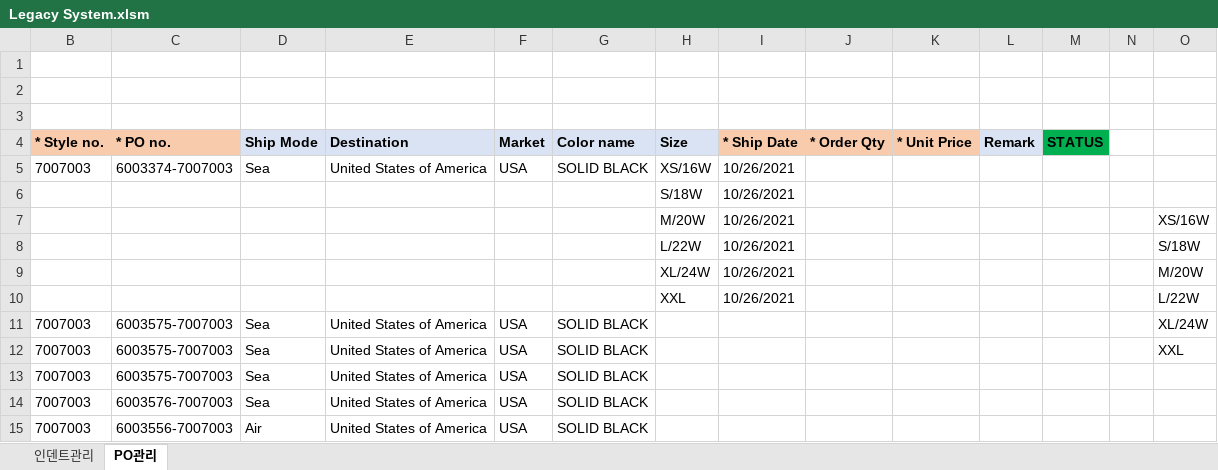
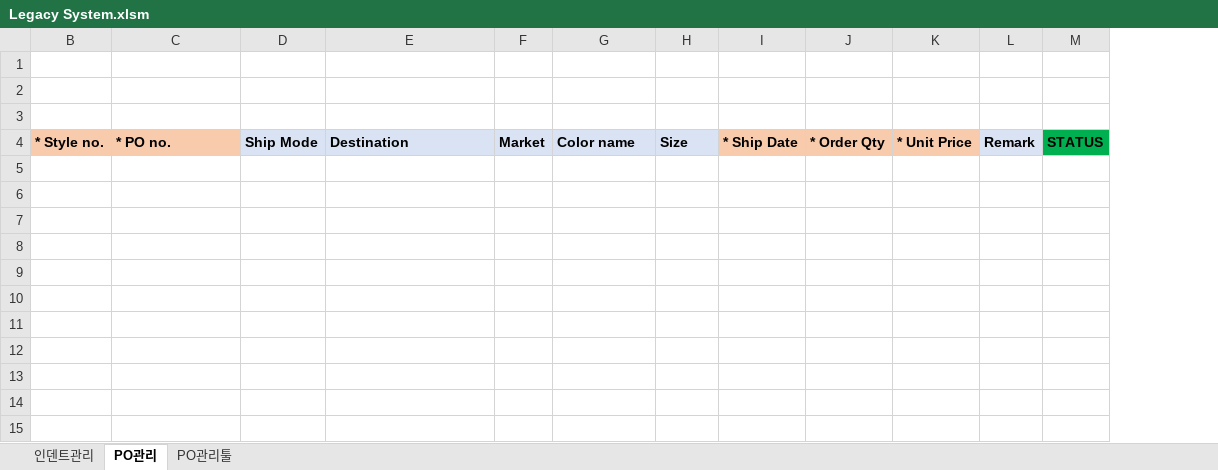
Before and after one commit to Lindo79/Trainning, an Excel workbook: Legacy System.xlsm, sheet PO관리, drawn as a sheet; values as stored, in another font and other column widths than the file's, no borders; charts and pictures and conditional formats not drawn; the diff names each change by its address in the sheet, - before the commit and + after, or states it on an @@ line.

```diff
--- a/Legacy System.xlsm (sheet PO관리)
+++ b/Legacy System.xlsm (sheet PO관리)
+sheet tab: PO관리툴
-column N, empty
-column O, empty
-row 5: 7007003 | 6003374-7007003 | Sea | United States of America | USA | SOLID BLACK | XS/16W | 10/26/2021
-row 6:  |  |  |  |  |  | S/18W | 10/26/2021
-row 7:  |  |  |  |  |  | M/20W | 10/26/2021 |  |  |  |  |  | XS/16W
-row 8:  |  |  |  |  |  | L/22W | 10/26/2021 |  |  |  |  |  | S/18W
-row 9:  |  |  |  |  |  | XL/24W | 10/26/2021 |  |  |  |  |  | M/20W
-row 10:  |  |  |  |  |  | XXL | 10/26/2021 |  |  |  |  |  | L/22W
-row 11: 7007003 | 6003575-7007003 | Sea | United States of America | USA | SOLID BLACK |  |  |  |  |  |  |  | XL/24W
-row 12: 7007003 | 6003575-7007003 | Sea | United States of America | USA | SOLID BLACK |  |  |  |  |  |  |  | XXL
-row 13: 7007003 | 6003575-7007003 | Sea | United States of America | USA | SOLID BLACK
-row 14: 7007003 | 6003576-7007003 | Sea | United States of America | USA | SOLID BLACK
-row 15: 7007003 | 6003556-7007003 | Air | United States of America | USA | SOLID BLACK
```
Also changed, not shown: sheet 인덴트관리, hidden cells, charts or pictures.
